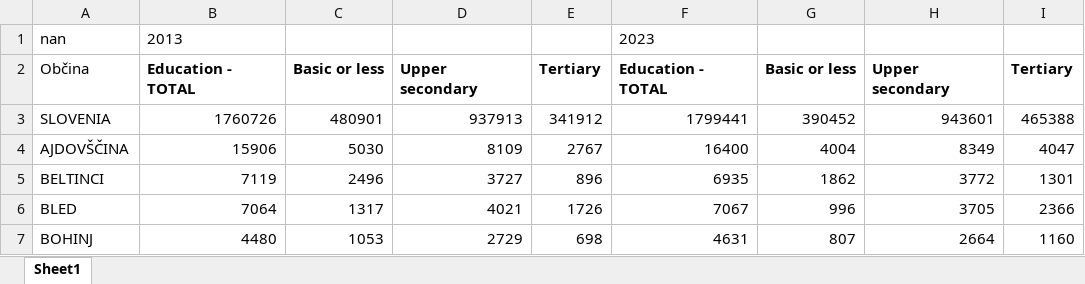
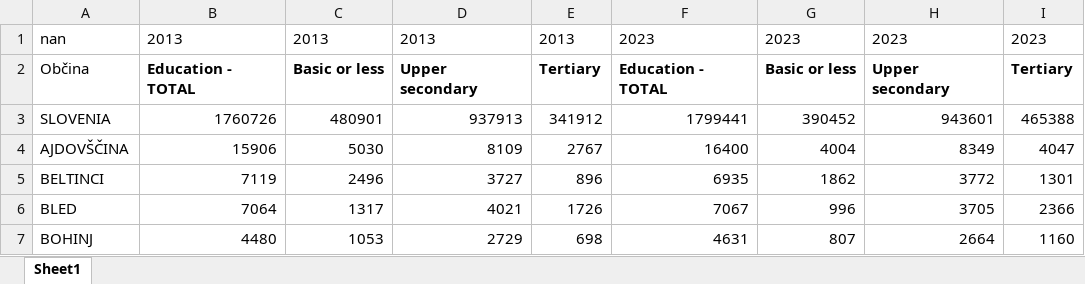
Before and after one commit to rotmiha/OPSI-Migracije, an Excel workbook: PopravljeniExcel/prebivalstvoizobrazba_popravljeno.xlsx, sheet Sheet1, drawn as a sheet; only a part is shown; values as stored, in another font and other column widths than the file's, no borders; the diff names each change by its address in the sheet, - before the commit and + after, or states it on an @@ line.

```diff
--- a/PopravljeniExcel/prebivalstvoizobrazba_popravljeno.xlsx (sheet Sheet1)
+++ b/PopravljeniExcel/prebivalstvoizobrazba_popravljeno.xlsx (sheet Sheet1)
-C1: (empty)
+C1: 2013
-D1: (empty)
+D1: 2013
-E1: (empty)
+E1: 2013
-G1: (empty)
+G1: 2023
-H1: (empty)
+H1: 2023
-I1: (empty)
+I1: 2023
```
Also changed, not shown: PopravljeniExcel/prebivalstvostarost_popravljeno.xlsx.
